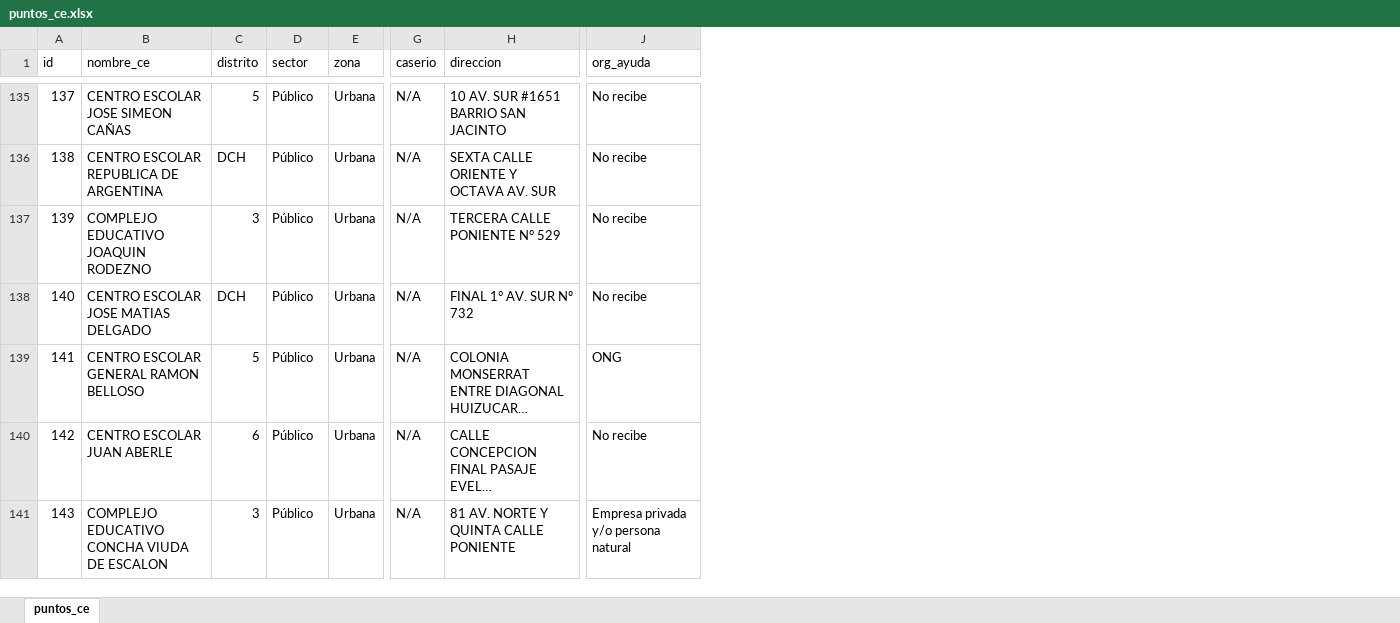
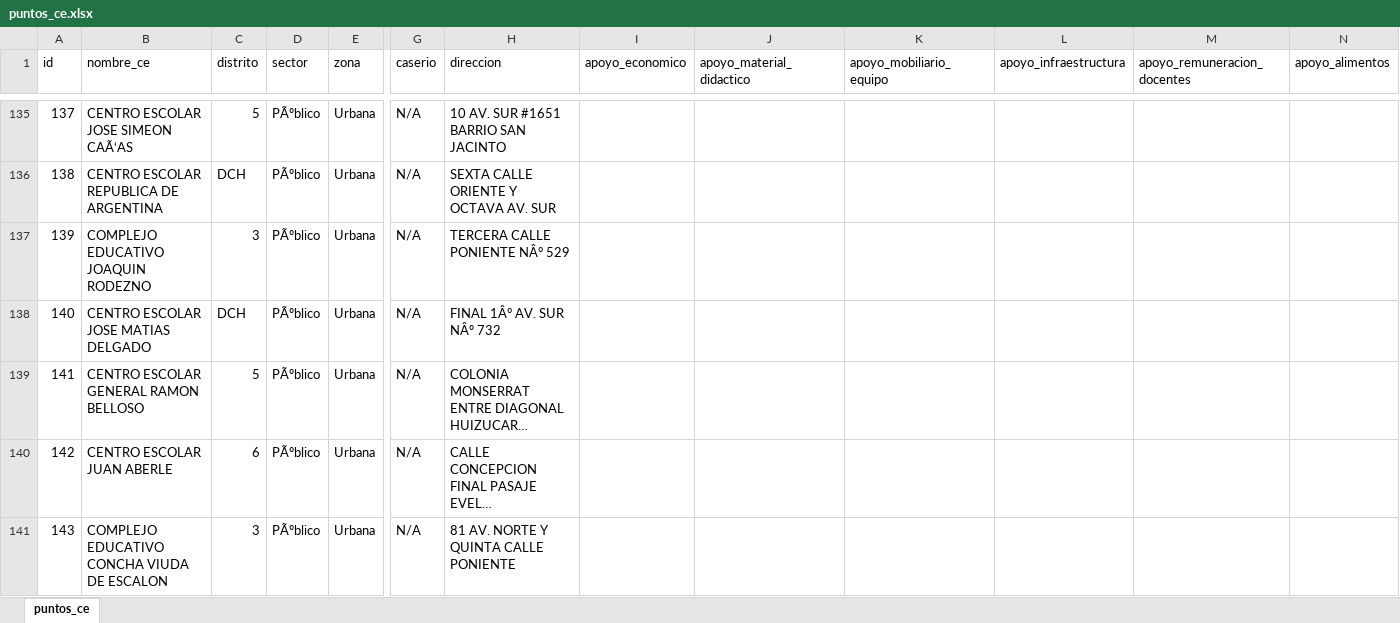
Before and after one commit to JPablo1997/Proyecto_GIS, an Excel workbook: puntos_ce.xlsx, sheet puntos_ce, drawn as a sheet; only a part is shown, gaps mark what is left out; long unchanged cells end in …; values as stored, in another font and other column widths than the file's, no cell formats; removed rows and columns are numbered as before the commit, all else as after; the diff covers the shown part only; the diff names each change by its address in the sheet, - before the commit and + after, or states it on an @@ line.

Commit message:
nuevos atributos de la capa puntos

```diff
--- a/puntos_ce.xlsx (sheet puntos_ce)
+++ b/puntos_ce.xlsx (sheet puntos_ce)
+column I (apoyo_economico), empty
+column J (apoyo_material_didactico), empty
+column K (apoyo_mobiliario_equipo), empty
+column L (apoyo_infraestructura), empty
+column M (apoyo_remuneracion_docentes), empty
+column N (apoyo_alimentos), empty
-column J (org_ayuda), rows 135-141: No recibe | No recibe | No recibe | No recibe | ONG | No recibe | Empresa privada y/o persona natural
-B135 (nombre_ce): CENTRO ESCOLAR JOSE SIMEON CAÑAS
+B135 (nombre_ce): CENTRO ESCOLAR JOSE SIMEON CAÃ‘AS
-D135:D141 (sector): Público
+D135:D141 (sector): PÃºblico
-H137 (direccion): TERCERA CALLE PONIENTE N° 529
+H137 (direccion): TERCERA CALLE PONIENTE NÂ° 529
-H138 (direccion): FINAL 1° AV. SUR Nº 732
+H138 (direccion): FINAL 1Â° AV. SUR NÂº 732
```
Also changed, not shown: 140 edited cells elsewhere in this sheet, cell formats.
